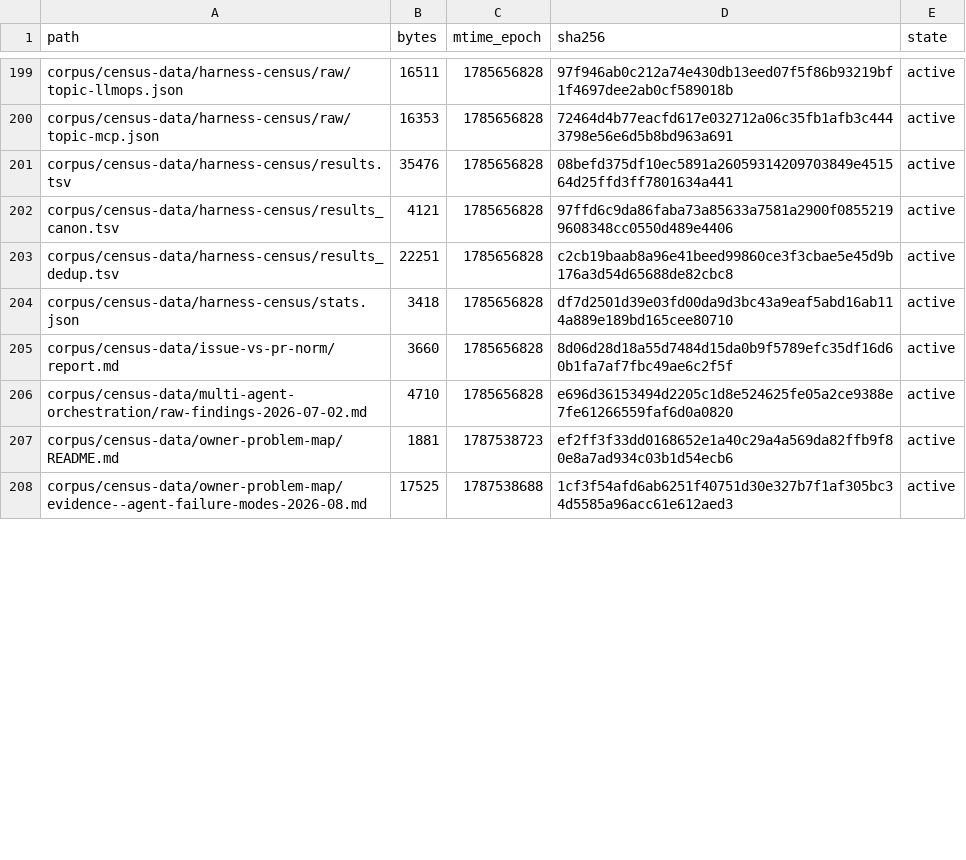
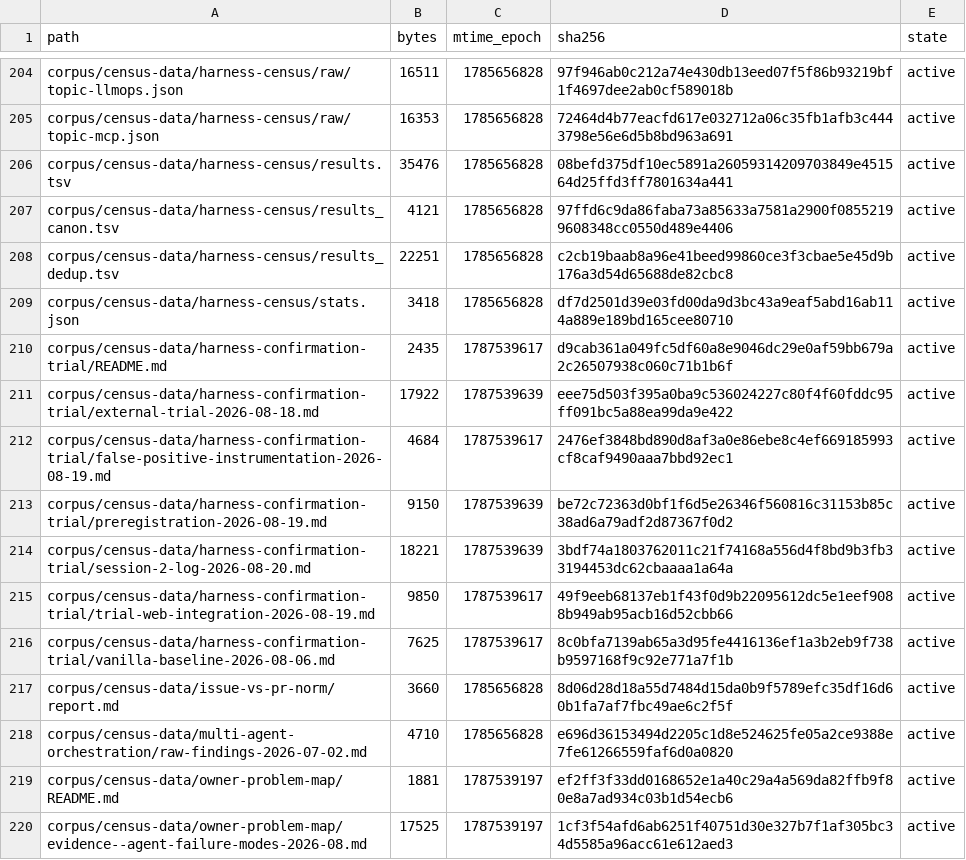
Before and after one commit to coolbress/standards, a TSV file: audit/after-manifest.tsv, drawn as a sheet; only a part is shown, gaps mark what is left out; the diff covers the shown part only.

```diff
--- a/audit/after-manifest.tsv
+++ b/audit/after-manifest.tsv
@@ -204,5 +209,12 @@ corpus/census-data/harness-census/results_dedup.tsv	22251	1785656828	c2cb19baab8
 corpus/census-data/harness-census/stats.json	3418	1785656828	df7d2501d39e03fd00da9d3bc43a9eaf5abd16ab114a889e189bd165cee80710	active
+corpus/census-data/harness-confirmation-trial/README.md	2435	1787539617	d9cab361a049fc5df60a8e9046dc29e0af59bb679a2c26507938c060c71b1b6f	active
+corpus/census-data/harness-confirmation-trial/external-trial-2026-08-18.md	17922	1787539639	eee75d503f395a0ba9c536024227c80f4f60fddc95ff091bc5a88ea99da9e422	active
+corpus/census-data/harness-confirmation-trial/false-positive-instrumentation-2026-08-19.md	4684	1787539617	2476ef3848bd890d8af3a0e86ebe8c4ef669185993cf8caf9490aaa7bbd92ec1	active
+corpus/census-data/harness-confirmation-trial/preregistration-2026-08-19.md	9150	1787539639	be72c72363d0bf1f6d5e26346f560816c31153b85c38ad6a79adf2d87367f0d2	active
+corpus/census-data/harness-confirmation-trial/session-2-log-2026-08-20.md	18221	1787539639	3bdf74a1803762011c21f74168a556d4f8bd9b3fb33194453dc62cbaaaa1a64a	active
+corpus/census-data/harness-confirmation-trial/trial-web-integration-2026-08-19.md	9850	1787539617	49f9eeb68137eb1f43f0d9b22095612dc5e1eef9088b949ab95acb16d52cbb66	active
+corpus/census-data/harness-confirmation-trial/vanilla-baseline-2026-08-06.md	7625	1787539617	8c0bfa7139ab65a3d95fe4416136ef1a3b2eb9f738b9597168f9c92e771a7f1b	active
 corpus/census-data/issue-vs-pr-norm/report.md	3660	1785656828	8d06d28d18a55d7484d15da0b9f5789efc35df16d60b1fa7af7fbc49ae6c2f5f	active
 corpus/census-data/multi-agent-orchestration/raw-findings-2026-07-02.md	4710	1785656828	e696d36153494d2205c1d8e524625fe05a2ce9388e7fe61266559faf6d0a0820	active
-corpus/census-data/owner-problem-map/README.md	1881	1787538723	ef2ff3f33dd0168652e1a40c29a4a569da82ffb9f80e8a7ad934c03b1d54ecb6	active
-corpus/census-data/owner-problem-map/evidence--agent-failure-modes-2026-08.md	17525	1787538688	1cf3f54afd6ab6251f40751d30e327b7f1af305bc34d5585a96acc61e612aed3	active
+corpus/census-data/owner-problem-map/README.md	1881	1787539197	ef2ff3f33dd0168652e1a40c29a4a569da82ffb9f80e8a7ad934c03b1d54ecb6	active
+corpus/census-data/owner-problem-map/evidence--agent-failure-modes-2026-08.md	17525	1787539197	1cf3f54afd6ab6251f40751d30e327b7f1af305bc34d5585a96acc61e612aed3	active
```
Also changed, not shown: 5 added rows and 15 edited cells elsewhere in this file, 15 other files.
